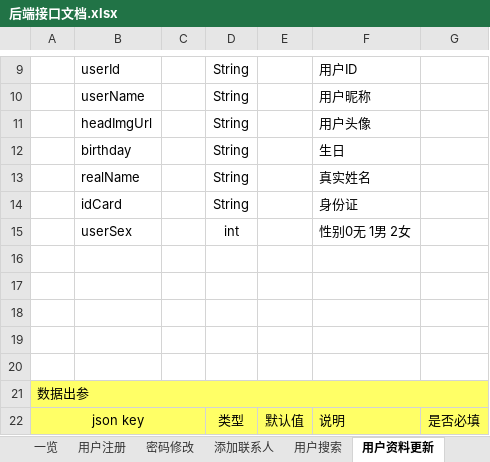
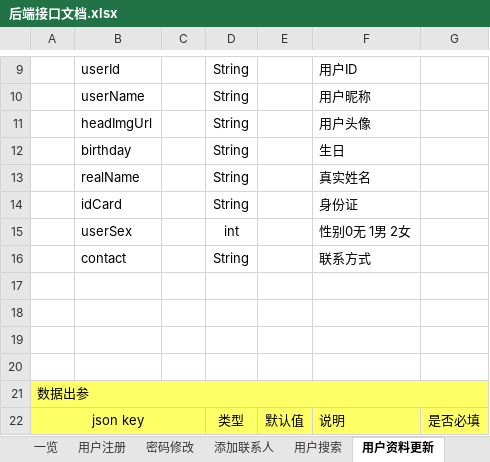
Before and after one commit to XJ-GTD/GTD2, an Excel workbook: A-开发相关文档素材/1.一期接口文档/后端接口文档.xlsx, sheet 用户资料更新, drawn as a sheet; only a part is shown, gaps mark what is left out; values as stored, in another font and other column widths than the file's, no borders; the diff names each change by its address in the sheet, - before the commit and + after, or states it on an @@ line.

```diff
--- a/A-开发相关文档素材/1.一期接口文档/后端接口文档.xlsx (sheet 用户资料更新)
+++ b/A-开发相关文档素材/1.一期接口文档/后端接口文档.xlsx (sheet 用户资料更新)
-row 16: (empty)
+row 16:  | contact |  | String |  | 联系方式
```
Also changed, not shown: 2 other files.
